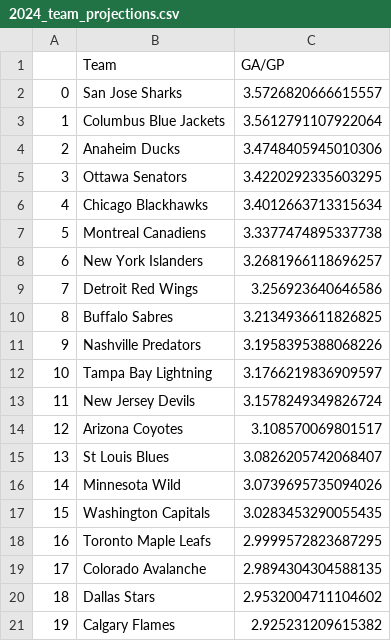
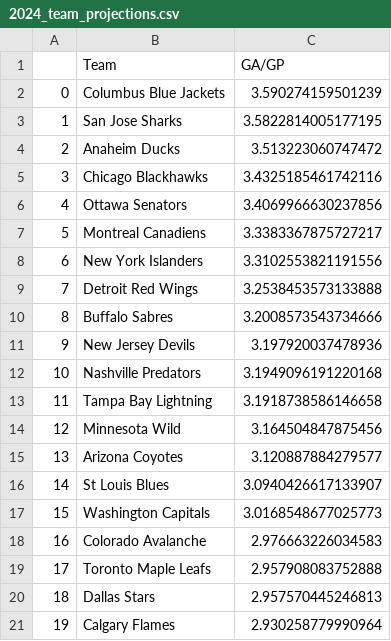
Before and after one commit to andrewderango/IceAnalytics, a CSV file: Sim Engine Data/Projections/Teams/2024_team_projections.csv, drawn as a sheet; only a part is shown; the diff covers the shown part only.

```diff
--- a/Sim Engine Data/Projections/Teams/2024_team_projections.csv
+++ b/Sim Engine Data/Projections/Teams/2024_team_projections.csv
@@ -1,21 +1,21 @@
 ,Team,GA/GP
-0,San Jose Sharks,3.5726820666615557
-1,Columbus Blue Jackets,3.5612791107922064
-2,Anaheim Ducks,3.4748405945010306
-3,Ottawa Senators,3.4220292335603295
-4,Chicago Blackhawks,3.4012663713315634
-5,Montreal Canadiens,3.3377474895337738
-6,New York Islanders,3.2681966118696257
-7,Detroit Red Wings,3.256923640646586
-8,Buffalo Sabres,3.2134936611826825
-9,Nashville Predators,3.1958395388068226
-10,Tampa Bay Lightning,3.1766219836909597
-11,New Jersey Devils,3.1578249349826724
-12,Arizona Coyotes,3.108570069801517
-13,St Louis Blues,3.0826205742068407
-14,Minnesota Wild,3.0739695735094026
-15,Washington Capitals,3.0283453290055435
-16,Toronto Maple Leafs,2.9999572823687295
-17,Colorado Avalanche,2.9894304304588135
-18,Dallas Stars,2.9532004711104602
-19,Calgary Flames,2.925231209615382
+0,Columbus Blue Jackets,3.590274159501239
+1,San Jose Sharks,3.5822814005177195
+2,Anaheim Ducks,3.513223060747472
+3,Chicago Blackhawks,3.4325185461742116
+4,Ottawa Senators,3.4069966630237856
+5,Montreal Canadiens,3.3383367875727217
+6,New York Islanders,3.3102553821191556
+7,Detroit Red Wings,3.2538453573133888
+8,Buffalo Sabres,3.2008573543734666
+9,New Jersey Devils,3.197920037478936
+10,Nashville Predators,3.1949096191220168
+11,Tampa Bay Lightning,3.1918738586146658
+12,Minnesota Wild,3.164504847875456
+13,Arizona Coyotes,3.120887884279577
+14,St Louis Blues,3.0940426617133907
+15,Washington Capitals,3.0168548677025773
+16,Colorado Avalanche,2.976663226034583
+17,Toronto Maple Leafs,2.957908083752888
+18,Dallas Stars,2.957570445246813
+19,Calgary Flames,2.930258779990964
```
Also changed, not shown: 19 edited cells elsewhere in this file, Sim Engine Data/Historical Goaltending Data/2023-2024_goalie_data.csv, Sim Engine Data/Player Bios/Skaters/Historical Skater Bios/2023-2024_skater_bios.csv, 22 other files.
